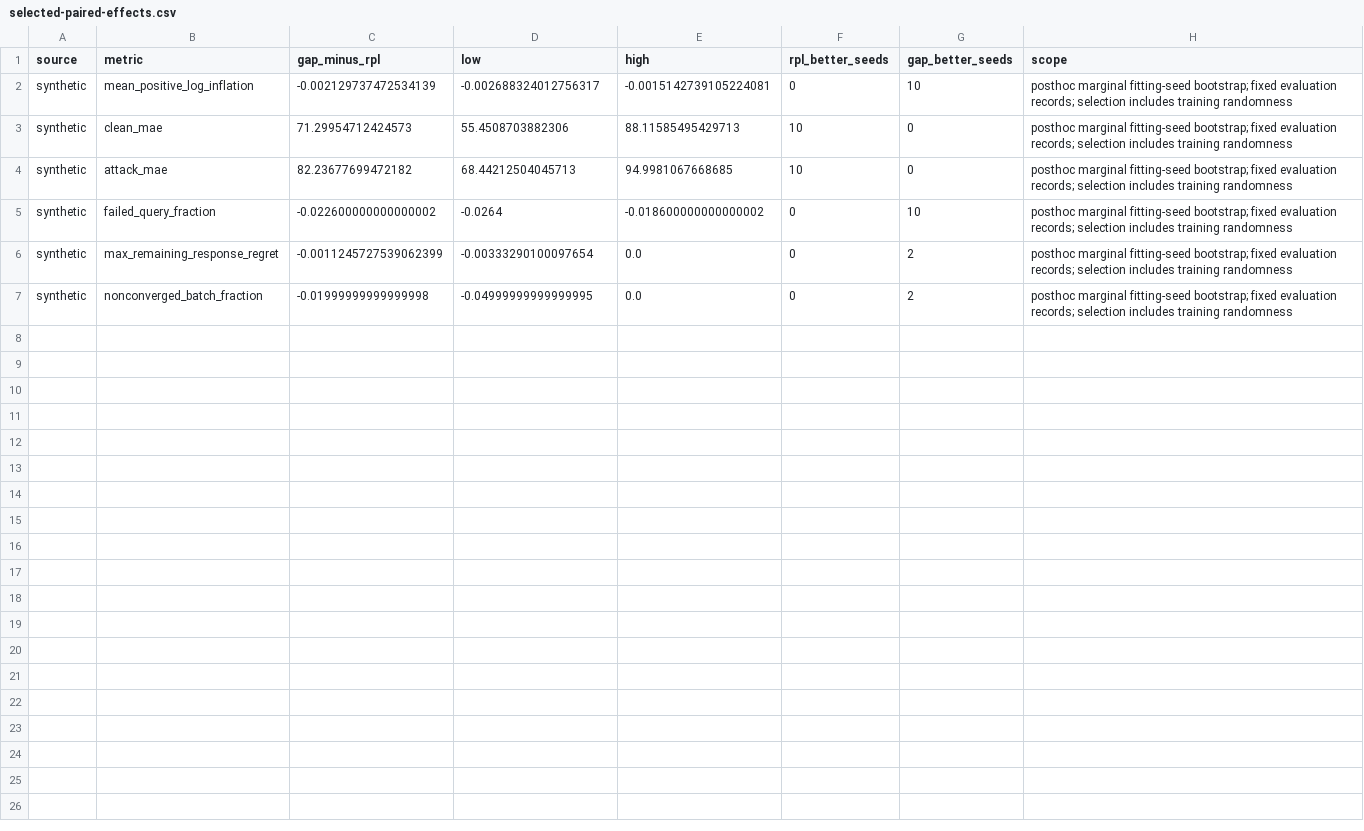
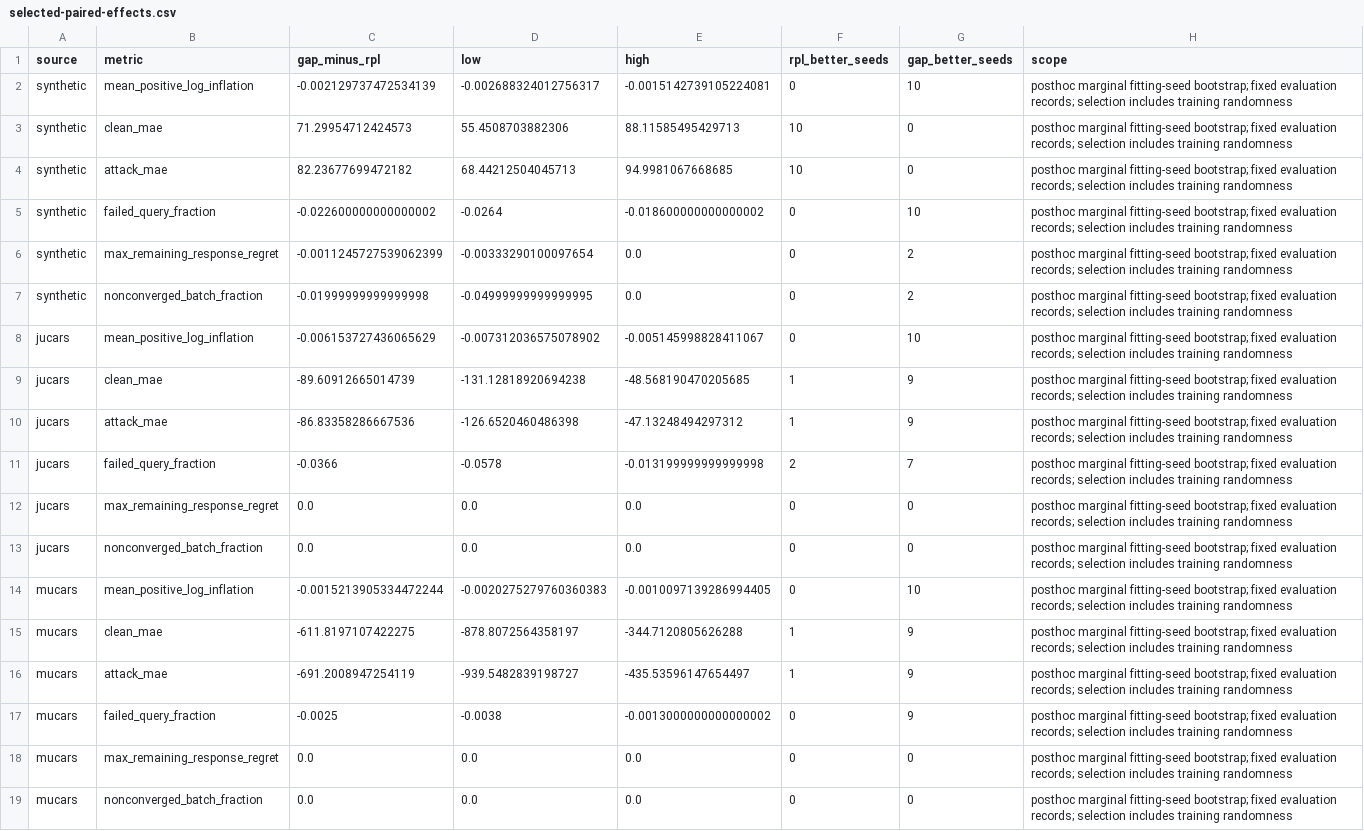
Before and after one commit to T0Q0R/secondhand-valuation-research, a CSV file: notes/review-improvement-v1/gap/selected-paired-effects.csv, drawn as a sheet; the diff names each change by its address in the sheet, - before the commit and + after, or states it on an @@ line.

```diff
--- a/notes/review-improvement-v1/gap/selected-paired-effects.csv
+++ b/notes/review-improvement-v1/gap/selected-paired-effects.csv
+row 8: jucars | mean_positive_log_inflation | -0.006153727436065629 | -0.007312036575078902 | -0.005145998828411067 | 0 | 10 | posthoc marginal fitting-seed bootstrap; fixed evaluation records; selection includes training randomness
+row 9: jucars | clean_mae | -89.60912665014739 | -131.12818920694238 | -48.568190470205685 | 1 | 9 | posthoc marginal fitting-seed bootstrap; fixed evaluation records; selection includes training randomness
+row 10: jucars | attack_mae | -86.83358286667536 | -126.6520460486398 | -47.13248494297312 | 1 | 9 | posthoc marginal fitting-seed bootstrap; fixed evaluation records; selection includes training randomness
+row 11: jucars | failed_query_fraction | -0.0366 | -0.0578 | -0.013199999999999998 | 2 | 7 | posthoc marginal fitting-seed bootstrap; fixed evaluation records; selection includes training randomness
+row 12: jucars | max_remaining_response_regret | 0.0 | 0.0 | 0.0 | 0 | 0 | posthoc marginal fitting-seed bootstrap; fixed evaluation records; selection includes training randomness
+row 13: jucars | nonconverged_batch_fraction | 0.0 | 0.0 | 0.0 | 0 | 0 | posthoc marginal fitting-seed bootstrap; fixed evaluation records; selection includes training randomness
+row 14: mucars | mean_positive_log_inflation | -0.0015213905334472244 | -0.0020275279760360383 | -0.0010097139286994405 | 0 | 10 | posthoc marginal fitting-seed bootstrap; fixed evaluation records; selection includes training randomness
+row 15: mucars | clean_mae | -611.8197107422275 | -878.8072564358197 | -344.7120805626288 | 1 | 9 | posthoc marginal fitting-seed bootstrap; fixed evaluation records; selection includes training randomness
+row 16: mucars | attack_mae | -691.2008947254119 | -939.5482839198727 | -435.53596147654497 | 1 | 9 | posthoc marginal fitting-seed bootstrap; fixed evaluation records; selection includes training randomness
+row 17: mucars | failed_query_fraction | -0.0025 | -0.0038 | -0.0013000000000000002 | 0 | 9 | posthoc marginal fitting-seed bootstrap; fixed evaluation records; selection includes training randomness
+row 18: mucars | max_remaining_response_regret | 0.0 | 0.0 | 0.0 | 0 | 0 | posthoc marginal fitting-seed bootstrap; fixed evaluation records; selection includes training randomness
+row 19: mucars | nonconverged_batch_fraction | 0.0 | 0.0 | 0.0 | 0 | 0 | posthoc marginal fitting-seed bootstrap; fixed evaluation records; selection includes training randomness
```
Also changed, not shown: notes/review-improvement-v1/gap/all-candidate-means.csv, notes/review-improvement-v1/gap/fixed-unit-dominance.csv, 19 other files.
